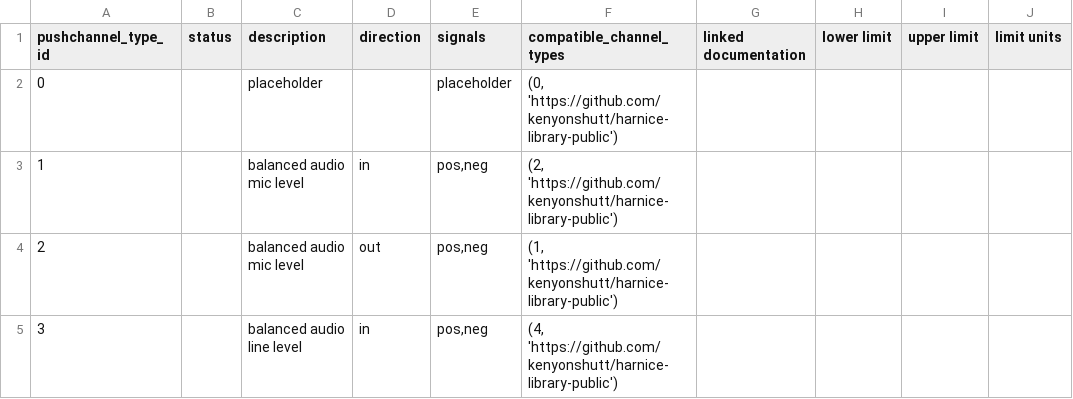
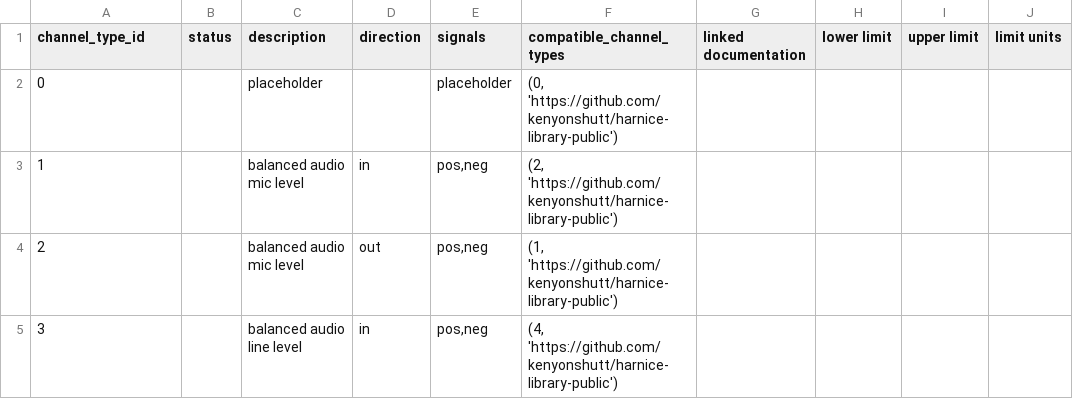
Before and after one commit to harnice/Harnice, a TSV file: channel_types/channel_types.tsv, drawn as a sheet; only a part is shown; the diff names each change by its address in the sheet, - before the commit and + after, or states it on an @@ line.

Commit message:
typed a git commit into the content and it got committed

```diff
--- a/channel_types/channel_types.tsv
+++ b/channel_types/channel_types.tsv
-A1: pushchannel_type_id
+A1: channel_type_id
```
